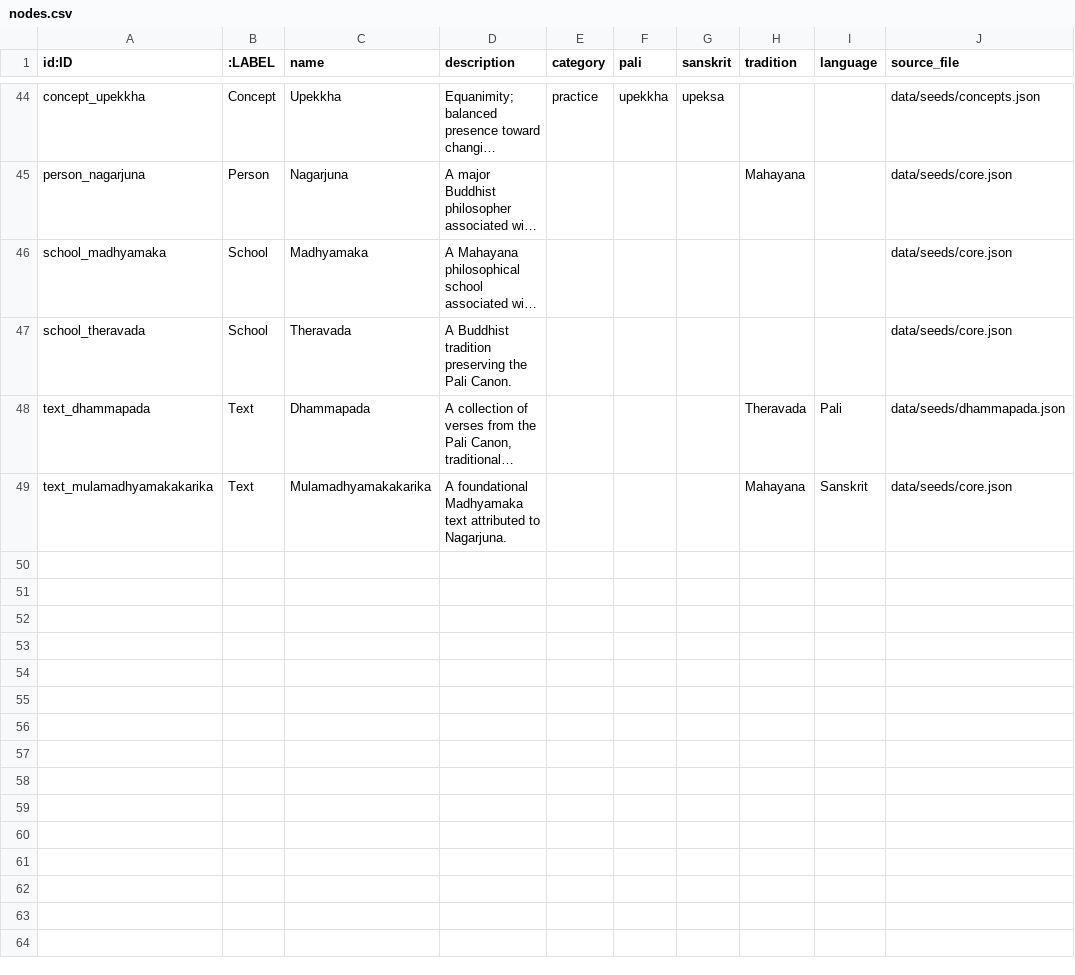
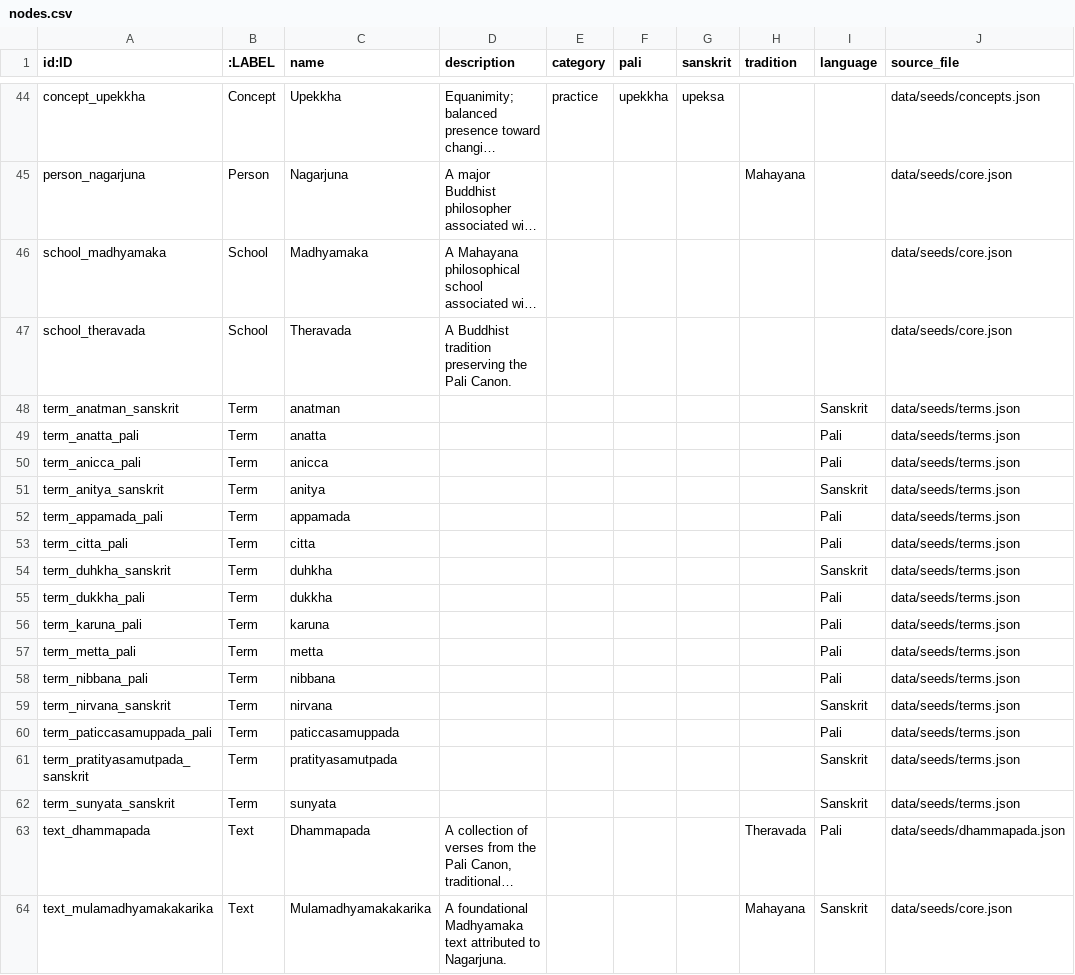
Before and after one commit to caphecungnam-lab/Dharma-Knowledge-Graph, a CSV file: data/processed/neo4j/nodes.csv, drawn as a sheet; only a part is shown, gaps mark what is left out; long unchanged cells end in …; the diff names each change by its address in the sheet, - before the commit and + after, or states it on an @@ line.

```diff
--- a/data/processed/neo4j/nodes.csv
+++ b/data/processed/neo4j/nodes.csv
+row 48: term_anatman_sanskrit | Term | anatman |  |  |  |  |  | Sanskrit | data/seeds/terms.json
+row 49: term_anatta_pali | Term | anatta |  |  |  |  |  | Pali | data/seeds/terms.json
+row 50: term_anicca_pali | Term | anicca |  |  |  |  |  | Pali | data/seeds/terms.json
+row 51: term_anitya_sanskrit | Term | anitya |  |  |  |  |  | Sanskrit | data/seeds/terms.json
+row 52: term_appamada_pali | Term | appamada |  |  |  |  |  | Pali | data/seeds/terms.json
+row 53: term_citta_pali | Term | citta |  |  |  |  |  | Pali | data/seeds/terms.json
+row 54: term_duhkha_sanskrit | Term | duhkha |  |  |  |  |  | Sanskrit | data/seeds/terms.json
+row 55: term_dukkha_pali | Term | dukkha |  |  |  |  |  | Pali | data/seeds/terms.json
+row 56: term_karuna_pali | Term | karuna |  |  |  |  |  | Pali | data/seeds/terms.json
+row 57: term_metta_pali | Term | metta |  |  |  |  |  | Pali | data/seeds/terms.json
+row 58: term_nibbana_pali | Term | nibbana |  |  |  |  |  | Pali | data/seeds/terms.json
+row 59: term_nirvana_sanskrit | Term | nirvana |  |  |  |  |  | Sanskrit | data/seeds/terms.json
+row 60: term_paticcasamuppada_pali | Term | paticcasamuppada |  |  |  |  |  | Pali | data/seeds/terms.json
+row 61: term_pratityasamutpada_sanskrit | Term | pratityasamutpada |  |  |  |  |  | Sanskrit | data/seeds/terms.json
+row 62: term_sunyata_sanskrit | Term | sunyata |  |  |  |  |  | Sanskrit | data/seeds/terms.json
```
Also changed, not shown: data/processed/neo4j/relationships.csv, 5 other files.
